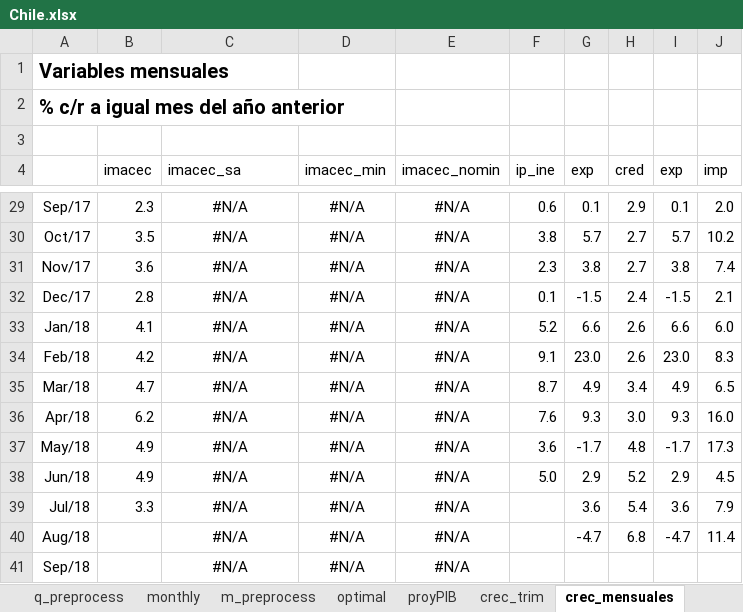
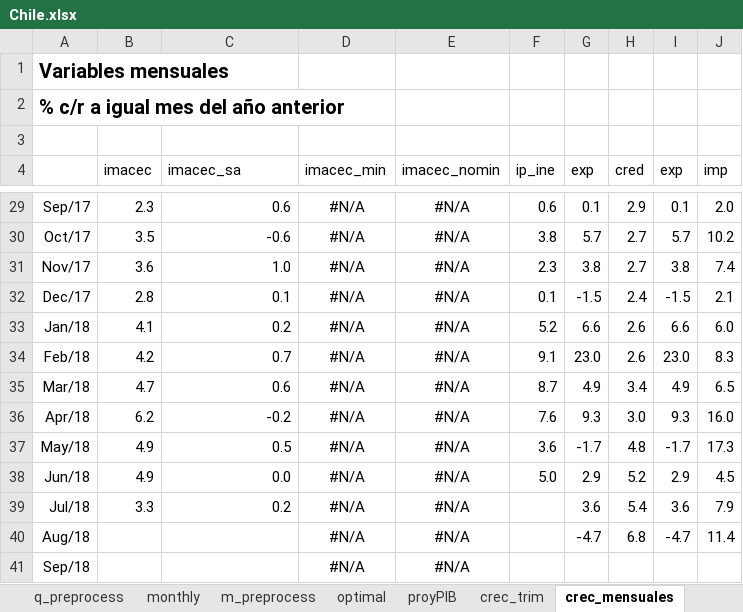
Before and after one commit to ricardomayerb/forecastmix, an Excel workbook: data/edd_exercises/2018_exercise_2/Chile.xlsx, sheet crec_mensuales, drawn as a sheet; only a part is shown, gaps mark what is left out; values as stored, in another font and other column widths than the file's, no borders; charts and pictures not drawn; the diff covers the shown part only; the diff names each change by its address in the sheet, - before the commit and + after, or states it on an @@ line.

```diff
--- a/data/edd_exercises/2018_exercise_2/Chile.xlsx (sheet crec_mensuales)
+++ b/data/edd_exercises/2018_exercise_2/Chile.xlsx (sheet crec_mensuales)
-C29:C39 alignment: center
+C29:C39 alignment: right
-C29 (imacec_sa): #N/A
+C29 (imacec_sa): 0.6
-C30 (imacec_sa): #N/A
+C30 (imacec_sa): -0.6
-C31 (imacec_sa): #N/A
+C31 (imacec_sa): 1.0
-C32 (imacec_sa): #N/A
+C32 (imacec_sa): 0.1
-C33 (imacec_sa): #N/A
+C33 (imacec_sa): 0.2
-C34 (imacec_sa): #N/A
+C34 (imacec_sa): 0.7
-C35 (imacec_sa): #N/A
+C35 (imacec_sa): 0.6
-C36 (imacec_sa): #N/A
+C36 (imacec_sa): -0.2
-C37 (imacec_sa): #N/A
+C37 (imacec_sa): 0.5
-C38 (imacec_sa): #N/A
+C38 (imacec_sa): 0.0
-C39 (imacec_sa): #N/A
+C39 (imacec_sa): 0.2
-C40:C41 (imacec_sa): #N/A
+C40:C41 (imacec_sa): (empty)
```
Also changed, not shown: 24 edited cells and cell formats elsewhere in this sheet, sheet monthly, formulas that keep their value, 5 other files.
